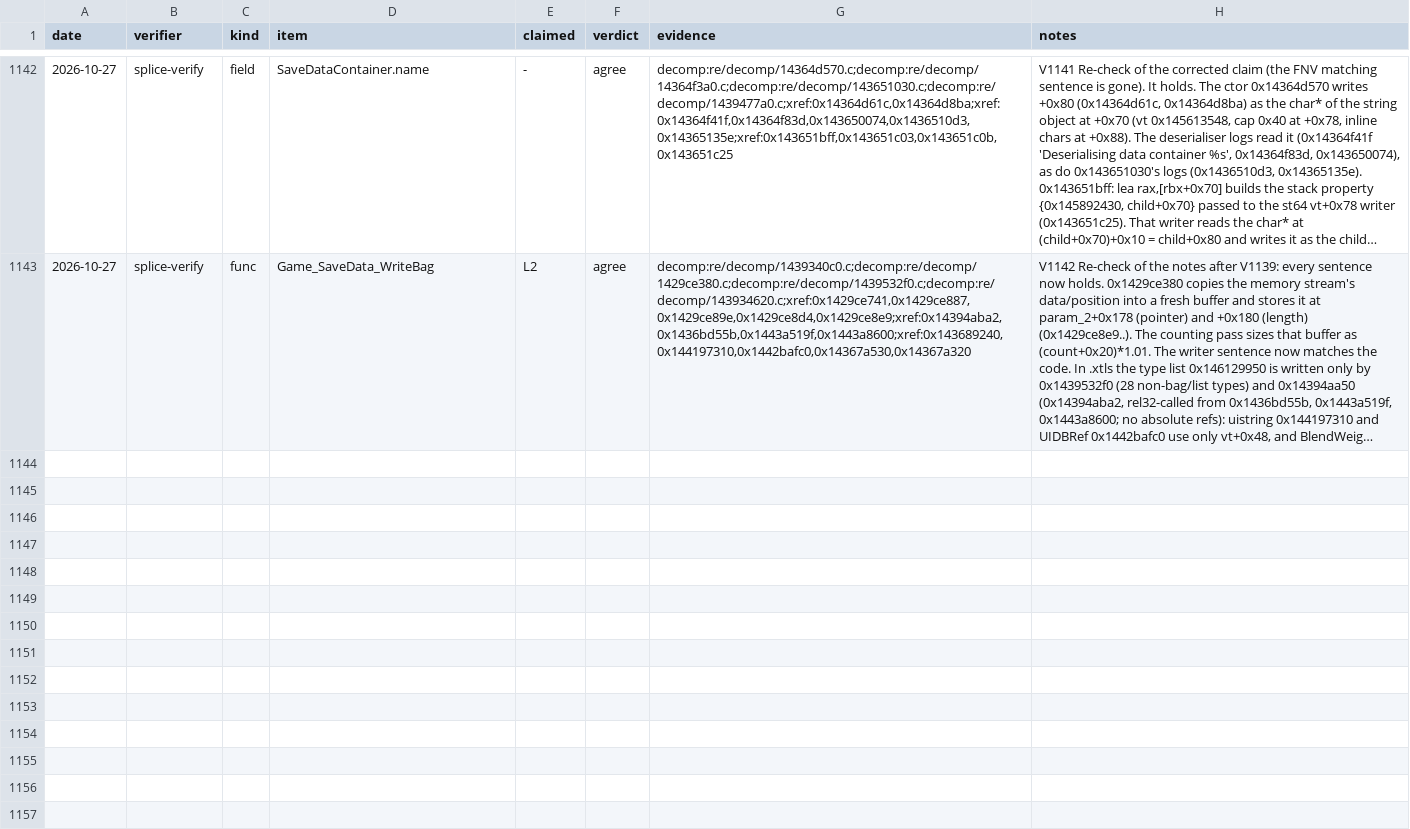
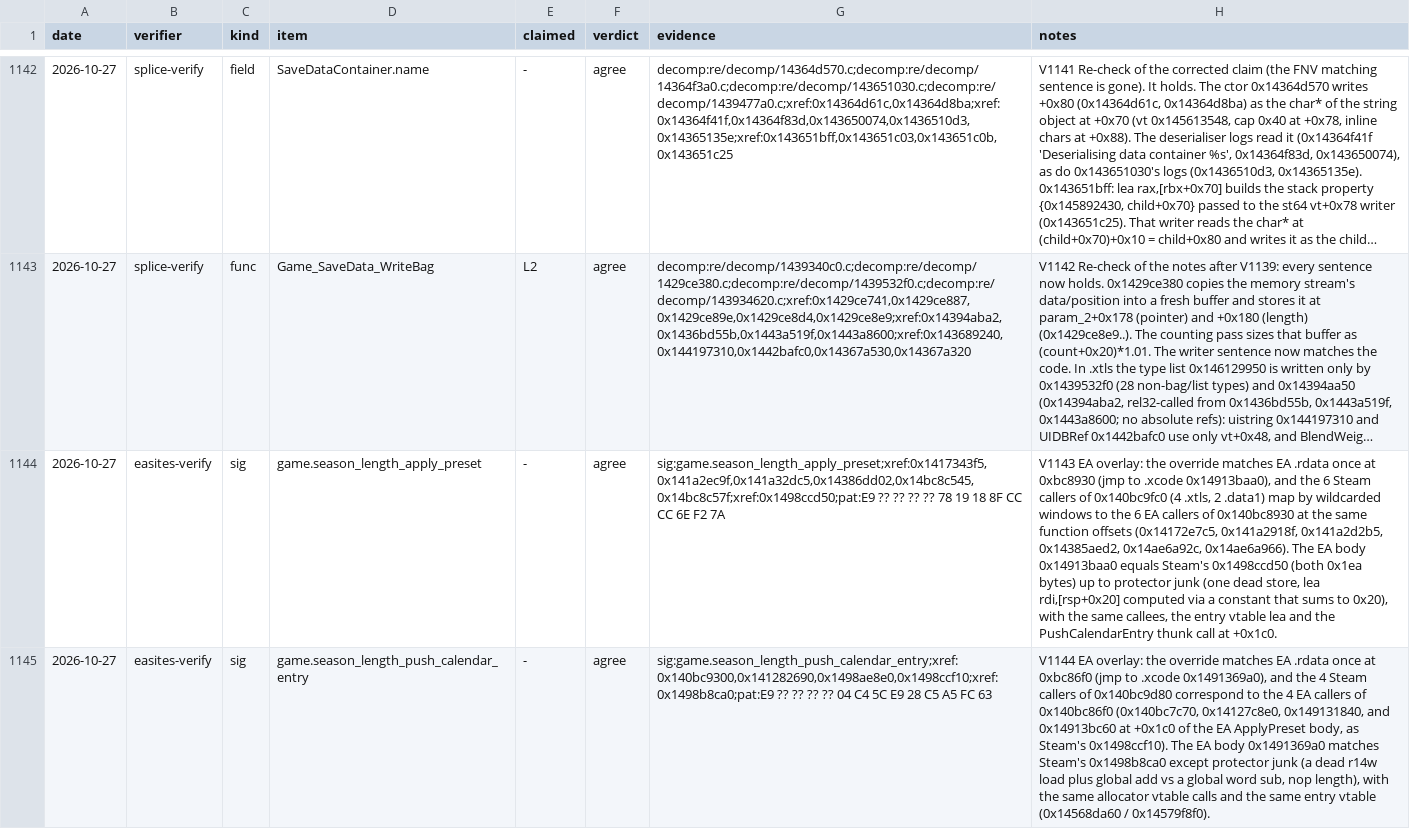
Before and after one commit to ArikSquad/SwoftyLauncher, a TSV file: re/db/verify.tsv, drawn as a sheet; only a part is shown, gaps mark what is left out; long unchanged cells end in …; the diff covers the shown part only; the diff names each change by its address in the sheet, - before the commit and + after, or states it on an @@ line.

```diff
--- a/re/db/verify.tsv
+++ b/re/db/verify.tsv
+row 1144: 2026-10-27 | easites-verify | sig | game.season_length_apply_preset | - | agree | sig:game.season_length_apply_preset;xref:0x1417343f5,0x141a2ec9f,0x141a32dc5,0x14386dd02,0x14bc8c545,0x14bc8c57f;xref:0x1498ccd50;pat:E9 ?? ?? ?? ?? 78 19 18 8F CC CC 6E F2 7A | V1143 EA overlay: the override matches EA .rdata once at 0xbc8930 (jmp to .xcode 0x14913baa0), and the 6 Steam callers of 0x140bc9fc0 (4 .xtls, 2 .data1) map by wildcarded windows to the 6 EA callers of 0x140bc8930 at the same function offsets (0x14172e7c5, 0x141a2918f, 0x141a2d2b5, 0x14385aed2, 0x14ae6a92c, 0x14ae6a966). The EA body 0x14913baa0 equals Steam's 0x1498ccd50 (both 0x1ea bytes) up to protector junk (one dead store, lea rdi,[rsp+0x20] computed via a constant that sums to 0x20), with the same callees, the entry vtable lea and the PushCalendarEntry thunk call at +0x1c0.
+row 1145: 2026-10-27 | easites-verify | sig | game.season_length_push_calendar_entry | - | agree | sig:game.season_length_push_calendar_entry;xref:0x140bc9300,0x141282690,0x1498ae8e0,0x1498ccf10;xref:0x1498b8ca0;pat:E9 ?? ?? ?? ?? 04 C4 5C E9 28 C5 A5 FC 63 | V1144 EA overlay: the override matches EA .rdata once at 0xbc86f0 (jmp to .xcode 0x1491369a0), and the 4 Steam callers of 0x140bc9d80 correspond to the 4 EA callers of 0x140bc86f0 (0x140bc7c70, 0x14127c8e0, 0x149131840, and 0x14913bc60 at +0x1c0 of the EA ApplyPreset body, as Steam's 0x1498ccf10). The EA body 0x1491369a0 matches Steam's 0x1498b8ca0 except protector junk (a dead r14w load plus global add vs a global word sub, nop length), with the same allocator vtable calls and the same entry vtable (0x14568da60 / 0x14579f8f0).
```
Also changed, not shown: 6 added rows elsewhere in this file, re/db/globals.tsv, 2 other files.
